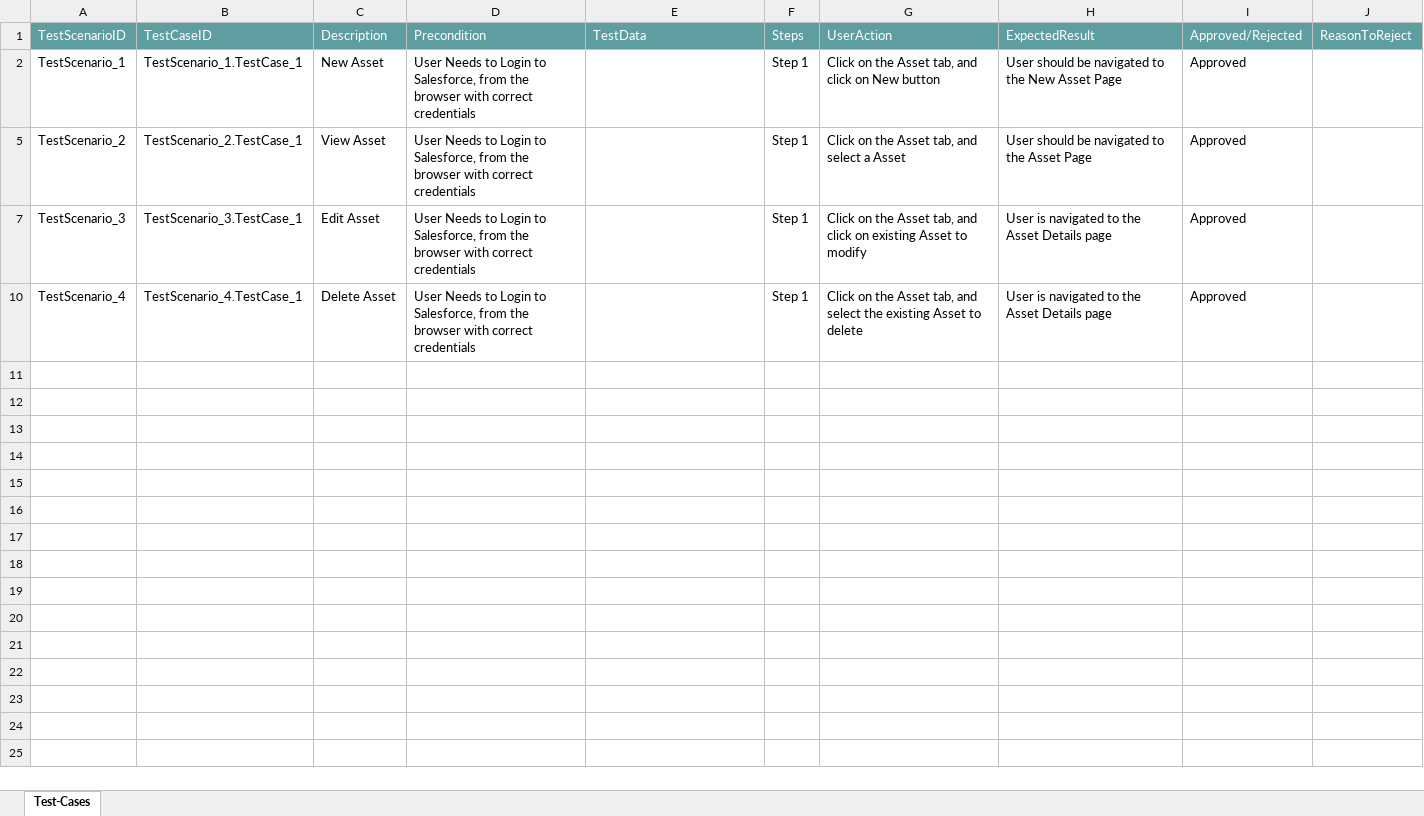
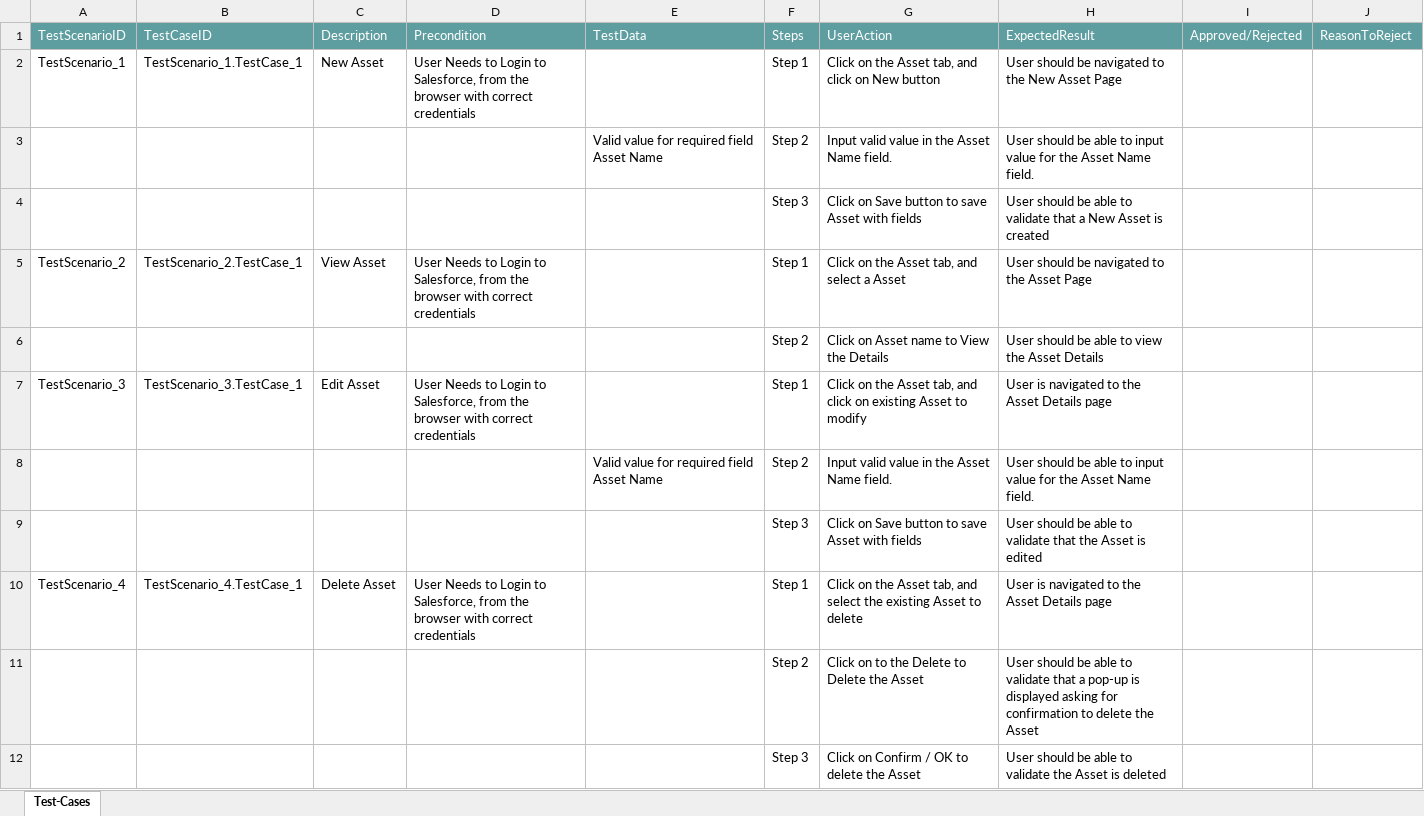
Before and after one commit to ShaikMohamedIrfan/PavithraProjectLightning, an Excel workbook: NewOneAsset.xlsx, sheet Test-Cases, drawn as a sheet; only a part is shown; values as stored, in another font and other column widths than the file's, no borders; table styles not drawn; the diff covers the shown part only; the diff names each change by its address in the sheet, - before the commit and + after, or states it on an @@ line.

Commit message:
Initial Commit for Verification of Test cases

```diff
--- a/NewOneAsset.xlsx (sheet Test-Cases)
+++ b/NewOneAsset.xlsx (sheet Test-Cases)
-I2: Approved
+I2: (empty)
@@ row 3 unhidden:  |  |  |  | Valid value for required field Asset Name | Step 2 | Input valid value in the Asset Name field. | User should be able to input value for the Asset Name field. @@
@@ row 4 unhidden:  |  |  |  |  | Step 3 | Click on Save button to save Asset with fields | User should be able to validate that a New Asset is created @@
-I5: Approved
+I5: (empty)
@@ row 6 unhidden:  |  |  |  |  | Step 2 | Click on Asset name to View the Details | User should be able to view the Asset Details @@
-I7: Approved
+I7: (empty)
@@ row 8 unhidden:  |  |  |  | Valid value for required field Asset Name | Step 2 | Input valid value in the Asset Name field. | User should be able to input value for the Asset Name field. @@
@@ row 9 unhidden:  |  |  |  |  | Step 3 | Click on Save button to save Asset with fields | User should be able to validate that the Asset is edited @@
-I10: Approved
+I10: (empty)
@@ row 11 unhidden:  |  |  |  |  | Step 2 | Click on to the Delete to Delete the Asset | User should be able to validate that a pop-up is displayed asking for confirmation to delete the Asset @@
@@ row 12 unhidden:  |  |  |  |  | Step 3 | Click on Confirm / OK to delete the Asset | User should be able to validate the Asset is deleted @@
```
Also changed, not shown: 4 added rows and 7 hidden or unhidden rows elsewhere in this sheet.
